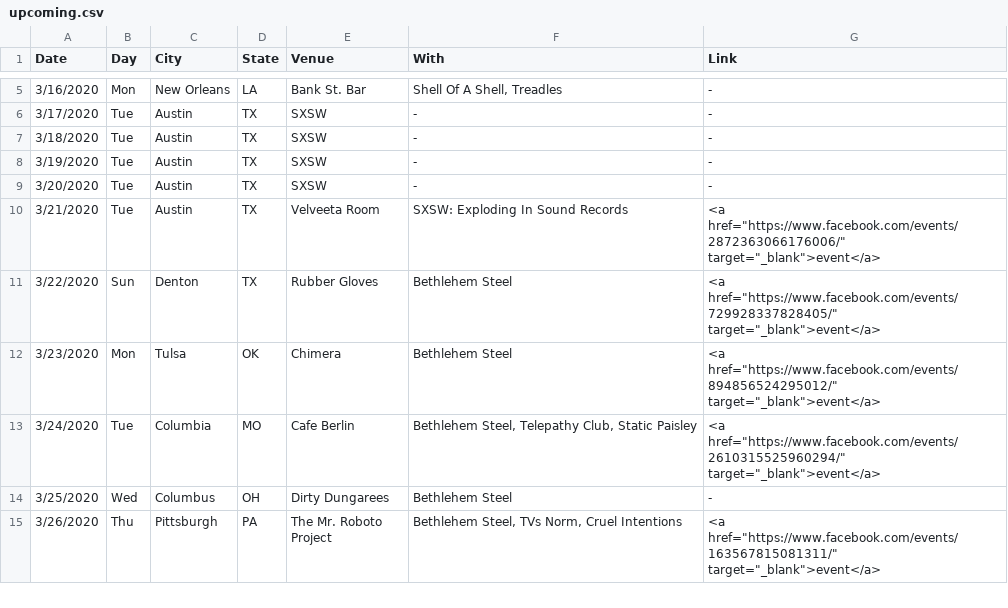
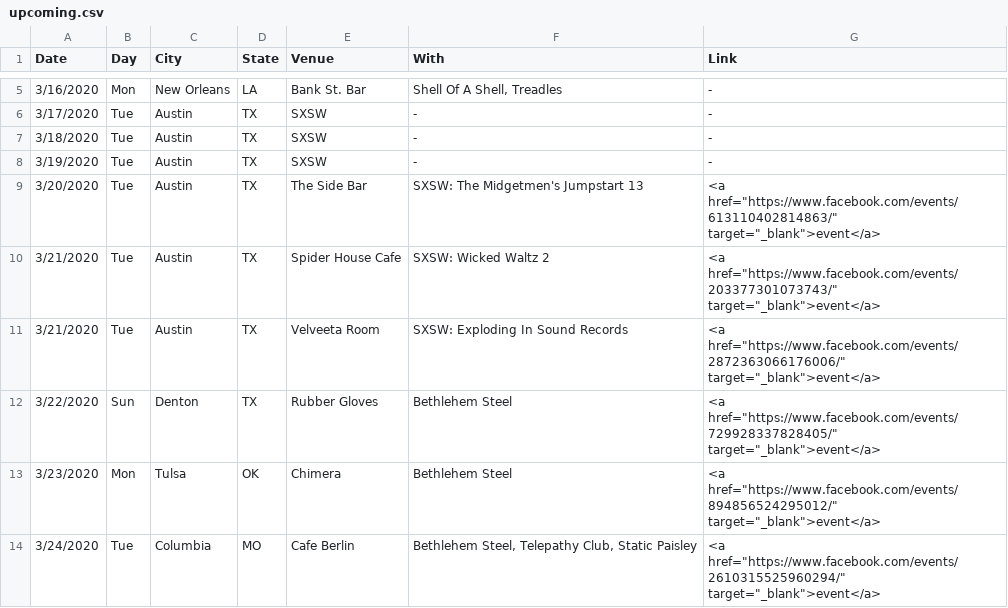
Before and after one commit to washerfacts/washerfacts.github.io, a CSV file: upcoming.csv, drawn as a sheet; only a part is shown, gaps mark what is left out; the shorter side is filled out with more unchanged rows.

Commit message:
Update upcoming show info

```diff
--- a/upcoming.csv
+++ b/upcoming.csv
@@ -8,3 +8,4 @@ Date,Day,City,State,Venue,With,Link,
 3/19/2020,Tue,Austin,TX,SXSW,-,-
-3/20/2020,Tue,Austin,TX,SXSW,-,-
+3/20/2020,Tue,Austin,TX,The Side Bar,SXSW: The Midgetmen's Jumpstart 13,<a href="https://www.facebook.com/events/613110402814863/" target="_blank">event</a>
+3/21/2020,Tue,Austin,TX,Spider House Cafe,SXSW: Wicked Waltz 2,<a href="https://www.facebook.com/events/203377301073743/" target="_blank">event</a>
 3/21/2020,Tue,Austin,TX,Velveeta Room,SXSW: Exploding In Sound Records,<a href="https://www.facebook.com/events/2872363066176006/" target="_blank">event</a>
```
